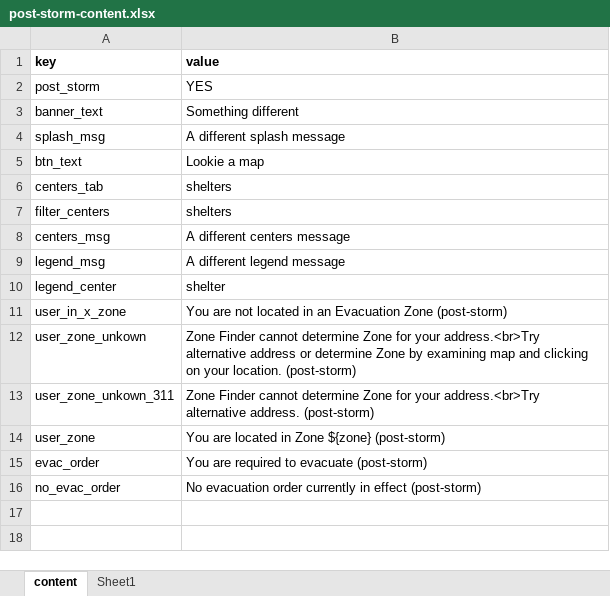
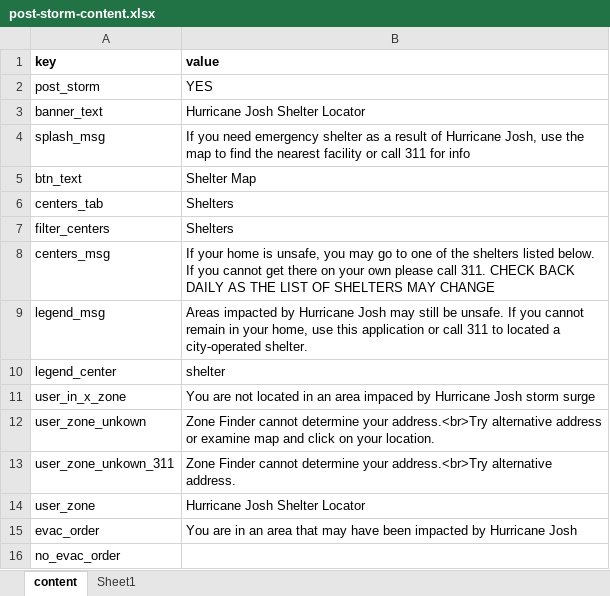
Before and after one commit to CityOfNewYork/hurricane-311, an Excel workbook: etc/post-storm-content.xlsx, sheet content, drawn as a sheet; values as stored, in another font and other column widths than the file's, no borders; the diff names each change by its address in the sheet, - before the commit and + after, or states it on an @@ line.

Commit message:
somewhat representative post-storm content as per oem

```diff
--- a/etc/post-storm-content.xlsx (sheet content)
+++ b/etc/post-storm-content.xlsx (sheet content)
-B3 (value): Something different
+B3 (value): Hurricane Josh Shelter Locator
-B4 (value): A different splash message
+B4 (value): If you need emergency shelter as a result of Hurricane Josh, use the map to find the nearest facility or call 311 for info
-B5 (value): Lookie a map
+B5 (value): Shelter Map
-B6:B7 (value): shelters
+B6:B7 (value): Shelters
-B8 (value): A different centers message
+B8 (value): If your home is unsafe, you may go to one of the shelters listed below. If you cannot get there on your own please call 311. CHECK BACK DAILY AS THE LIST OF SHELTERS MAY CHANGE
-B9 (value): A different legend message
+B9 (value): Areas impacted by Hurricane Josh may still be unsafe. If you cannot remain in your home, use this application or call 311 to located a city-operated shelter.
-B11 (value): …in an Evacuation Zone (post-storm)
+B11 (value): …in an area impaced by Hurricane Josh storm surge
-B12 (value): …cannot determine Zone for your address.<br>Try alternative address or determine Zone by examining map and clicking on your location. (post-storm)
+B12 (value): …cannot determine your address.<br>Try alternative address or examine map and click on your location.
-B13 (value): …cannot determine Zone for your address.<br>Try alternative address. (post-storm)
+B13 (value): …cannot determine your address.<br>Try alternative address.
-B14 (value): You are located in Zone ${zone} (post-storm)
+B14 (value): Hurricane Josh Shelter Locator
-B15 (value): You are required to evacuate (post-storm)
+B15 (value): You are in an area that may have been impacted by Hurricane Josh
-B16 (value): No evacuation order currently in effect (post-storm)
+B16 (value): (empty)
```
Also changed, not shown: charts or pictures.
